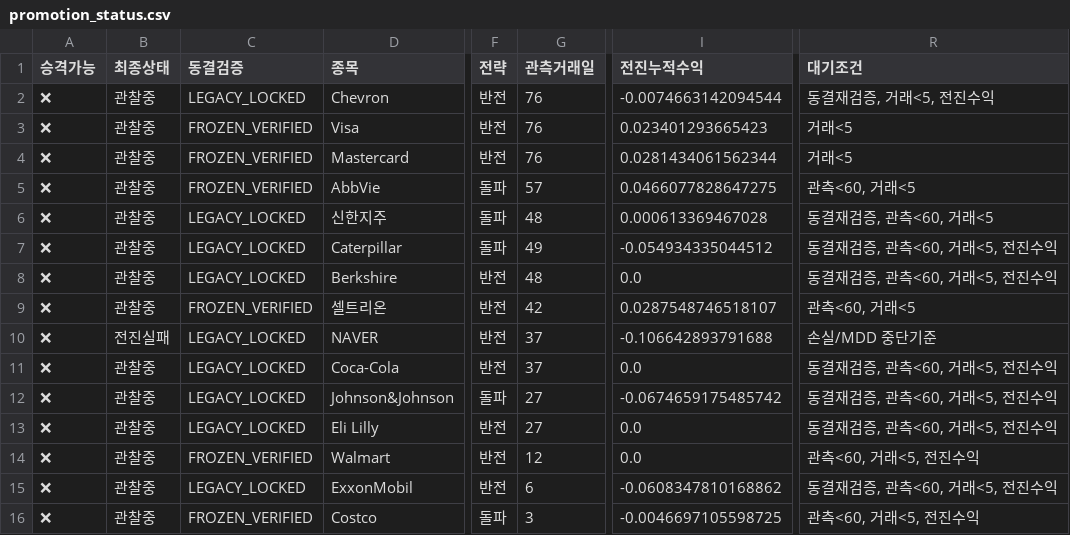
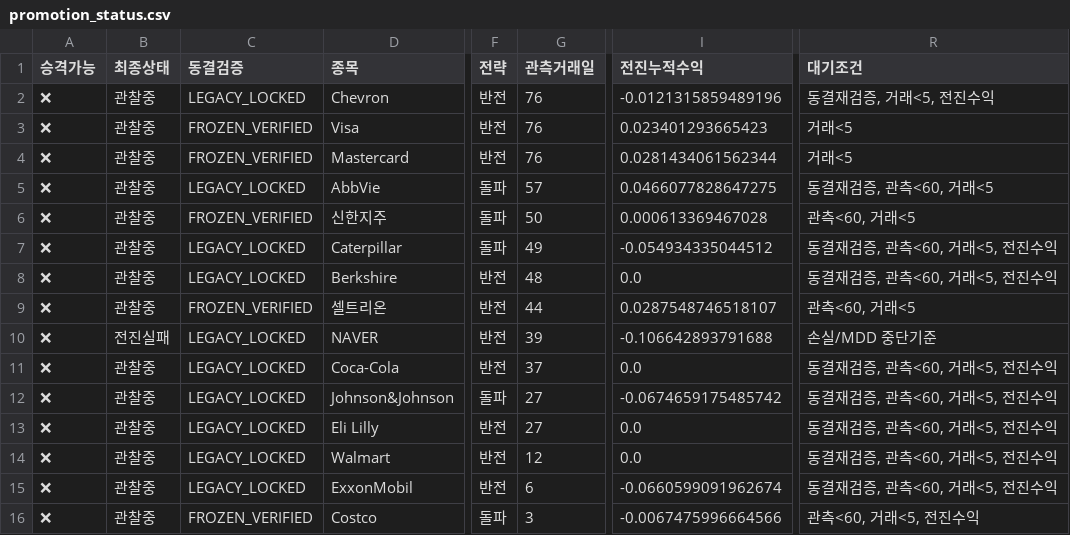
Before and after one commit to dg4200355-arch/apex-ai-trading-bot, a CSV file: reports/promotion_status.csv, drawn as a sheet; only a part is shown, gaps mark what is left out; the diff names each change by its address in the sheet, - before the commit and + after, or states it on an @@ line.

```diff
--- a/reports/promotion_status.csv
+++ b/reports/promotion_status.csv
-I2 (전진누적수익): -0.0074663142094544
+I2 (전진누적수익): -0.0121315859489196
-C5 (동결검증): FROZEN_VERIFIED
+C5 (동결검증): LEGACY_LOCKED
-R5 (대기조건): 관측<60, 거래<5
+R5 (대기조건): 동결재검증, 관측<60, 거래<5
-C6 (동결검증): LEGACY_LOCKED
+C6 (동결검증): FROZEN_VERIFIED
-G6 (관측거래일): 48
+G6 (관측거래일): 50
-R6 (대기조건): 동결재검증, 관측<60, 거래<5
+R6 (대기조건): 관측<60, 거래<5
-G9 (관측거래일): 42
+G9 (관측거래일): 44
-G10 (관측거래일): 37
+G10 (관측거래일): 39
-C14 (동결검증): FROZEN_VERIFIED
+C14 (동결검증): LEGACY_LOCKED
-R14 (대기조건): 관측<60, 거래<5, 전진수익
+R14 (대기조건): 동결재검증, 관측<60, 거래<5, 전진수익
-I15 (전진누적수익): -0.0608347810168862
+I15 (전진누적수익): -0.0660599091962674
-I16 (전진누적수익): -0.0046697105598725
+I16 (전진누적수익): -0.0067475996664566
```
Also changed, not shown: reports/latest_confirmation.csv, reports/latest_validation.csv, 11 other files.
